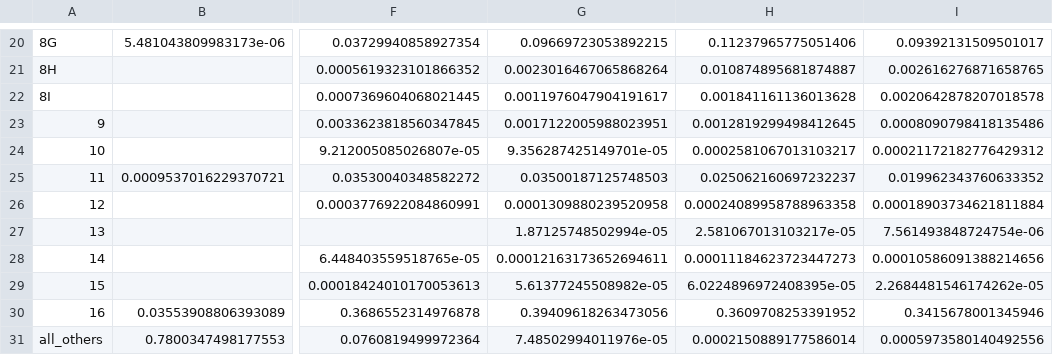
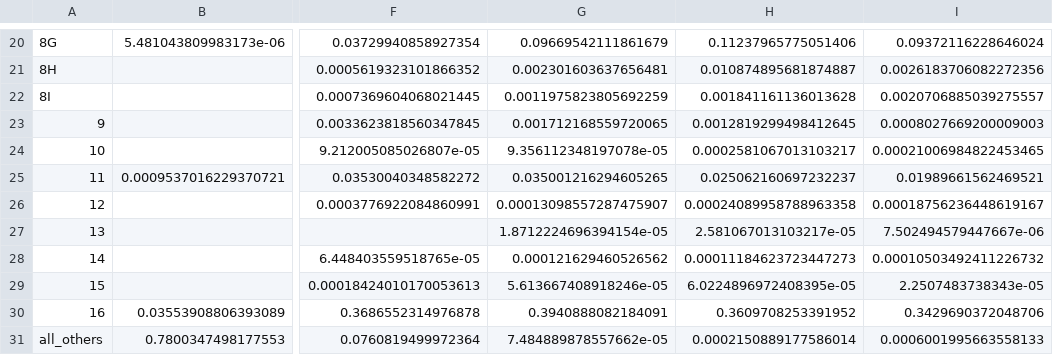
Before and after one commit to UWCHR/ice-air, a CSV file: analyze/output/removal_status_by_year_percent.csv, drawn as a sheet; only a part is shown, gaps mark what is left out; the diff covers the shown part only; the diff names each change by its address in the sheet, - before the commit and + after, or states it on an @@ line.

```diff
--- a/analyze/output/removal_status_by_year_percent.csv
+++ b/analyze/output/removal_status_by_year_percent.csv
-G20: 0.09669723053892215
+G20: 0.09669542111861679
-I20: 0.09392131509501017
+I20: 0.09372116228646024
-G21: 0.0023016467065868264
+G21: 0.002301603637656481
-I21: 0.002616276871658765
+I21: 0.0026183706082272356
-G22: 0.0011976047904191617
+G22: 0.0011975823805692259
-I22: 0.0020642878207018578
+I22: 0.0020706885039275557
-G23: 0.0017122005988023951
+G23: 0.001712168559720065
-I23: 0.0008090798418135486
+I23: 0.0008027669200009003
-G24: 9.356287425149701e-05
+G24: 9.356112348197078e-05
-I24: 0.00021172182776429312
+I24: 0.00021006984822453465
-G25: 0.03500187125748503
+G25: 0.035001216294605265
-I25: 0.019962343760633352
+I25: 0.01989661562469521
-G26: 0.0001309880239520958
+G26: 0.00013098557287475907
-I26: 0.00018903734621811884
+I26: 0.00018756236448619167
-G27: 1.87125748502994e-05
+G27: 1.8712224696394154e-05
-I27: 7.561493848724754e-06
+I27: 7.502494579447667e-06
-G28: 0.00012163173652694611
+G28: 0.000121629460526562
-I28: 0.00010586091388214656
+I28: 0.00010503492411226732
-G29: 5.61377245508982e-05
+G29: 5.613667408918246e-05
-I29: 2.2684481546174262e-05
+I29: 2.2507483738343e-05
-G30: 0.39409618263473056
+G30: 0.3940888082184091
-I30: 0.3415678001345946
+I30: 0.3429690372048706
-G31: 7.48502994011976e-05
+G31: 7.484889878557662e-05
-I31: 0.0005973580140492556
+I31: 0.0006001995663558133
```
Also changed, not shown: 32 edited cells elsewhere in this file, analyze/output/removal_status_by_year.csv, analyze/output/valid_status_by_year.csv, 11 other files.
